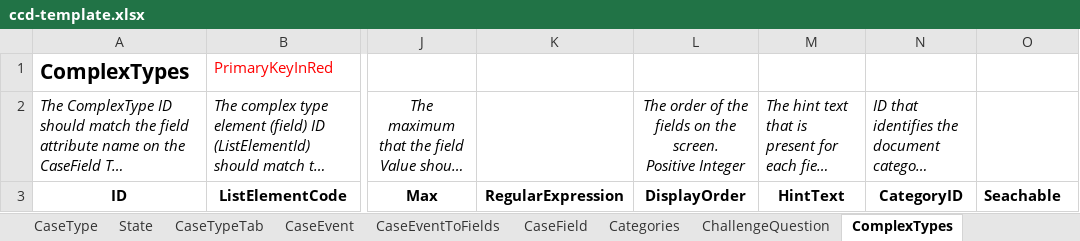
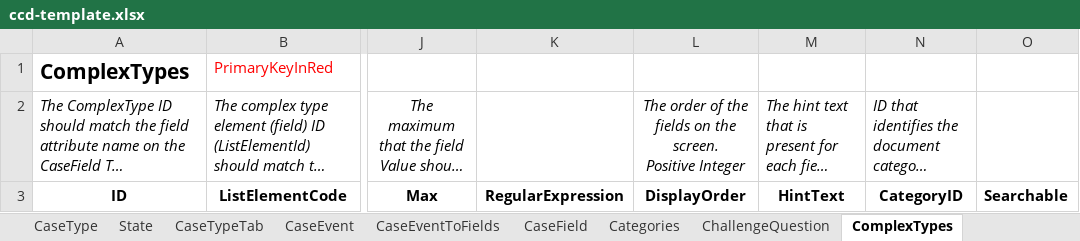
Before and after one commit to hmcts/et-ccd-definitions-scotland, an Excel workbook: data/ccd-template.xlsx, sheet ComplexTypes, drawn as a sheet; only a part is shown, gaps mark what is left out; long unchanged cells end in …; values as stored, in another font and other column widths than the file's, no borders; conditional formats not drawn; the diff names each change by its address in the sheet, - before the commit and + after, or states it on an @@ line.

Commit message:
Add files via upload

```diff
--- a/data/ccd-template.xlsx (sheet ComplexTypes)
+++ b/data/ccd-template.xlsx (sheet ComplexTypes)
-O3: Seachable
+O3: Searchable
```
